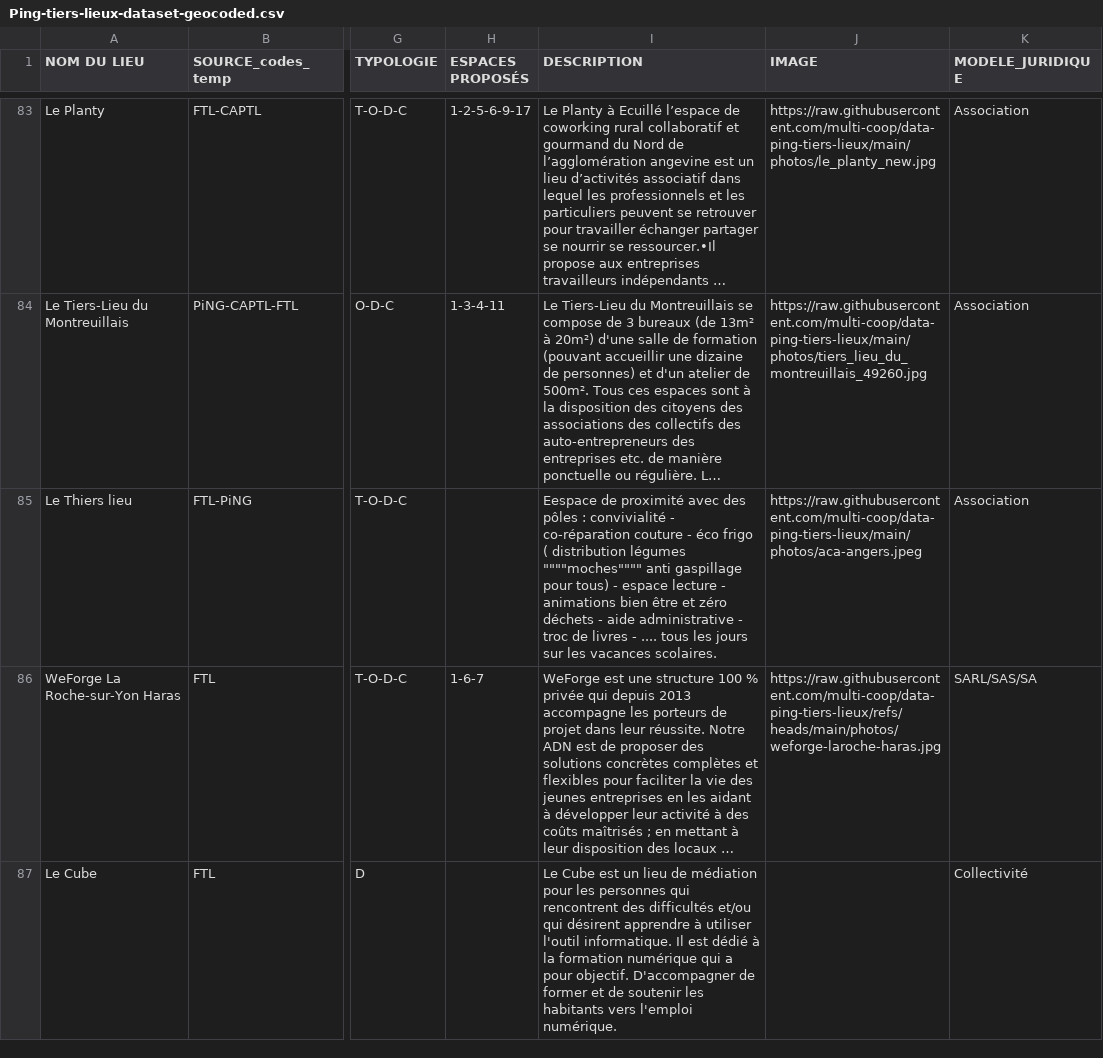
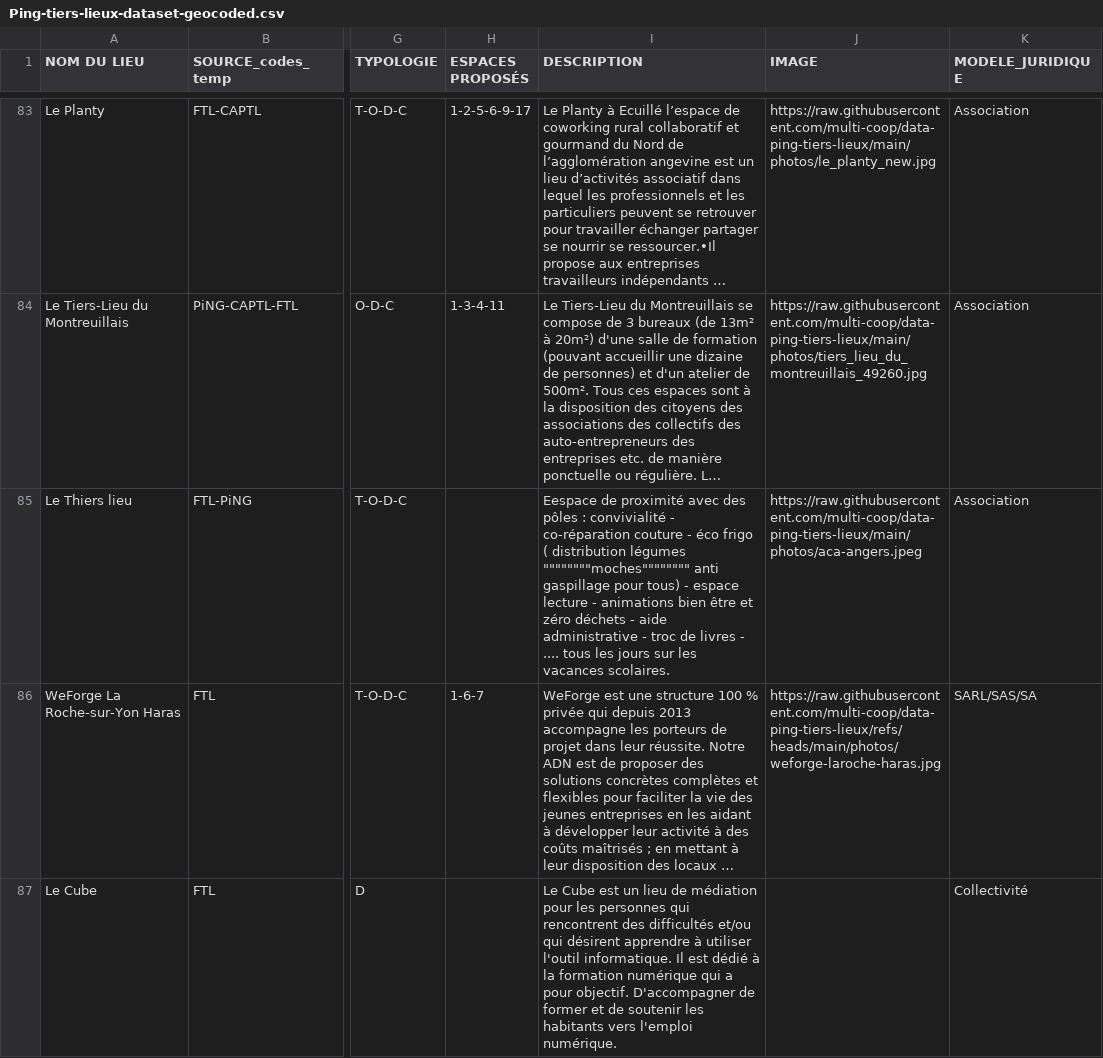
Before and after one commit to multi-coop/data-ping-tiers-lieux, a CSV file: csv/geocoding/Ping-tiers-lieux-dataset-geocoded.csv, drawn as a sheet; only a part is shown, gaps mark what is left out; long unchanged cells end in …; the diff covers the shown part only; the diff names each change by its address in the sheet, - before the commit and + after, or states it on an @@ line.

```diff
--- a/csv/geocoding/Ping-tiers-lieux-dataset-geocoded.csv
+++ b/csv/geocoding/Ping-tiers-lieux-dataset-geocoded.csv
-I85 (DESCRIPTION): …distribution légumes """"moches"""" anti gaspillage…
+I85 (DESCRIPTION): …distribution légumes """"""""moches"""""""" anti gaspillage…
```
Also changed, not shown: 2 added rows and 9 edited cells elsewhere in this file.
